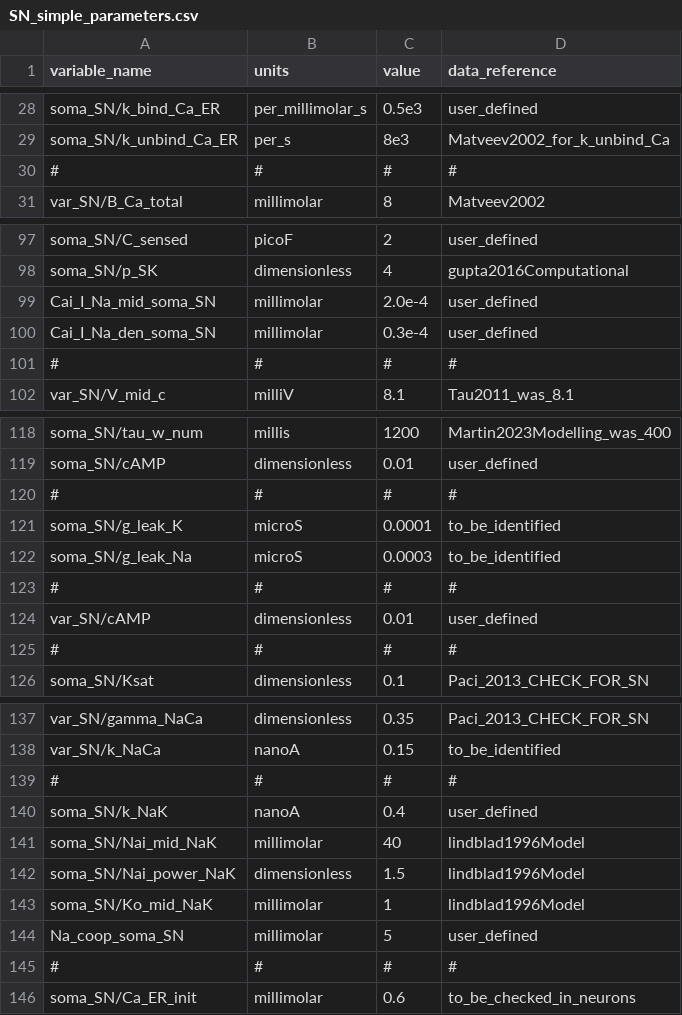
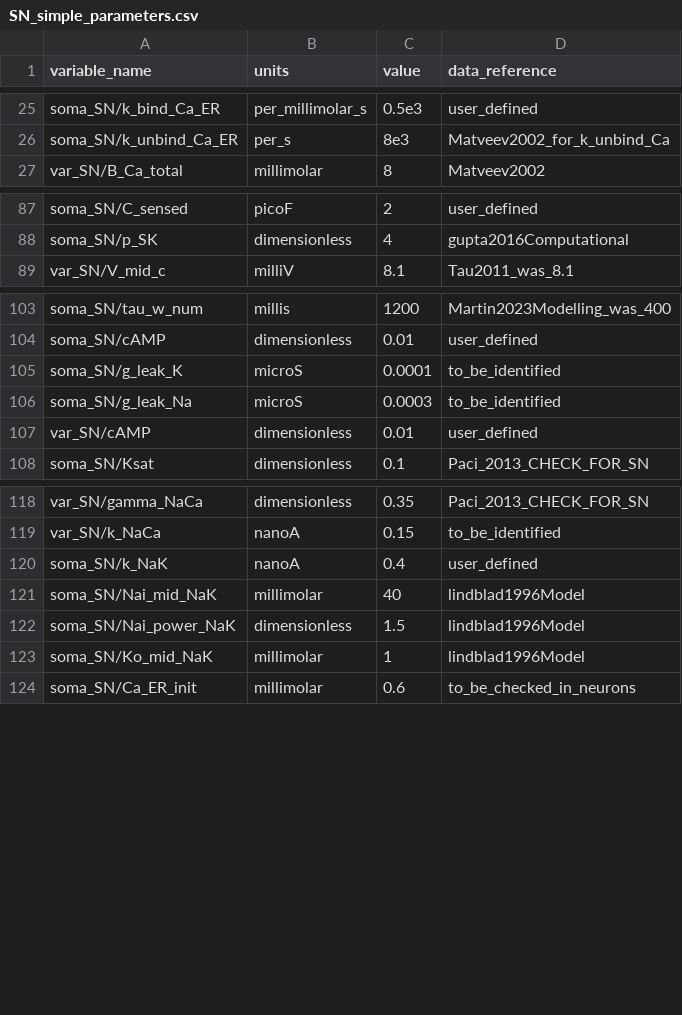
Before and after one commit to MOH-Shafizadegan/circulatory_autogen, a CSV file: resources/SN_simple_parameters.csv, drawn as a sheet; only a part is shown, gaps mark what is left out; the diff covers the shown part only.

```diff
--- a/resources/SN_simple_parameters.csv
+++ b/resources/SN_simple_parameters.csv
@@ -29,3 +26,2 @@ soma_SN/k_bind_Ca_ER, per_millimolar_s, 0.5e3, user_defined
 soma_SN/k_unbind_Ca_ER, per_s, 8e3, Matveev2002_for_k_unbind_Ca
-#, #, #, #
 var_SN/B_Ca_total, millimolar, 8, Matveev2002
@@ -98,5 +88,2 @@ soma_SN/C_sensed, picoF, 2, user_defined
 soma_SN/p_SK, dimensionless, 4, gupta2016Computational
-Cai_I_Na_mid_soma_SN, millimolar, 2.0e-4, user_defined
-Cai_I_Na_den_soma_SN, millimolar, 0.3e-4, user_defined
-#, #, #, #
 var_SN/V_mid_c, milliV, 8.1, Tau2011_was_8.1
@@ -119,8 +104,5 @@ soma_SN/tau_w_num,millis,1200,Martin2023Modelling_was_400
 soma_SN/cAMP,dimensionless,0.01,user_defined
-#, #, #, #
 soma_SN/g_leak_K,microS,0.0001,to_be_identified
 soma_SN/g_leak_Na,microS,0.0003,to_be_identified
-#, #, #, #
 var_SN/cAMP,dimensionless,0.01,user_defined
-#, #, #, #
 soma_SN/Ksat,dimensionless,0.1,Paci_2013_CHECK_FOR_SN
@@ -138,3 +119,2 @@ var_SN/gamma_NaCa,dimensionless,0.35,Paci_2013_CHECK_FOR_SN
 var_SN/k_NaCa,nanoA,0.15,to_be_identified
-#, #, #, #
 soma_SN/k_NaK,nanoA,0.4,user_defined
@@ -143,4 +123,2 @@ soma_SN/Nai_power_NaK,dimensionless,1.5,lindblad1996Model
 soma_SN/Ko_mid_NaK,millimolar,1,lindblad1996Model
-Na_coop_soma_SN,millimolar,5,user_defined
-#, #, #, #
 soma_SN/Ca_ER_init,millimolar,0.6,to_be_checked_in_neurons
```
Also changed, not shown: 20 removed rows elsewhere in this file, resources/FTU_wCVS_parameters.csv, resources/control_phys_asd_parameters.csv, 11 other files.
